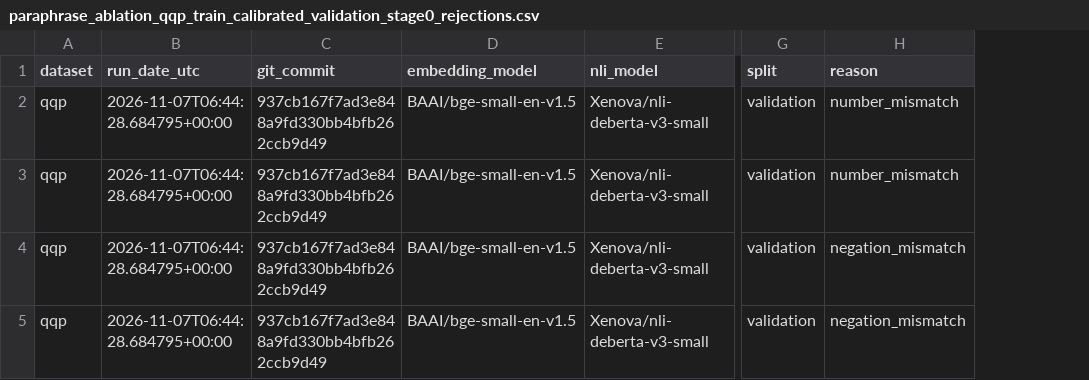
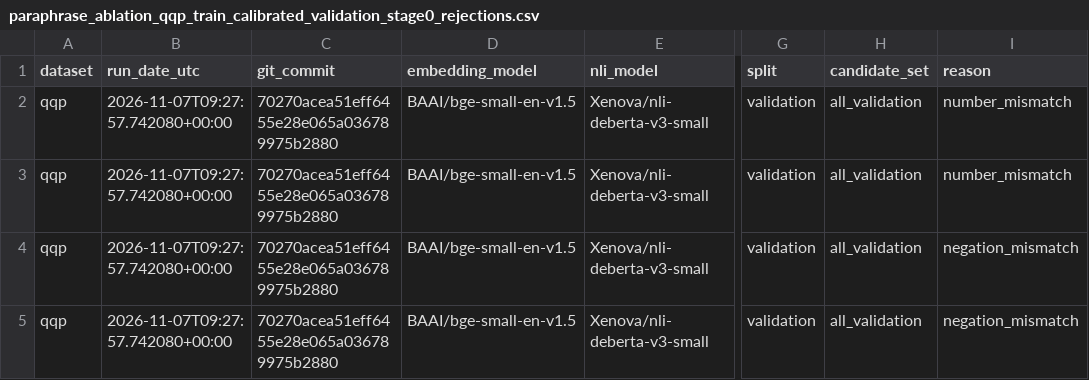
Before and after one commit to AnshulGhildiyal/aegis-gateway, a CSV file: benchmarks/results/paraphrase_ablation_qqp_train_calibrated_validation_stage0_rejections.csv, drawn as a sheet; only a part is shown, gaps mark what is left out; the diff names each change by its address in the sheet, - before the commit and + after, or states it on an @@ line.

```diff
--- a/benchmarks/results/paraphrase_ablation_qqp_train_calibrated_validation_stage0_rejections.csv
+++ b/benchmarks/results/paraphrase_ablation_qqp_train_calibrated_validation_stage0_rejections.csv
+column H (candidate_set), rows 2-5: all all_validation
-B2:B5 (run_date_utc): 2026-11-07T06:44:28.684795+00:00
+B2:B5 (run_date_utc): 2026-11-07T09:27:57.742080+00:00
-C2:C5 (git_commit): 937cb167f7ad3e848a9fd330bb4bfb262ccb9d49
+C2:C5 (git_commit): 70270acea51eff6455e28e065a036789975b2880
```
Also changed, not shown: benchmarks/results/paraphrase_ablation_paws_train_calibrated_validation_stage0_rejections.csv, benchmarks/results/paraphrase_ablation_paws_train_calibrated_validation_train_nli_sweep.csv, 26 other files.
